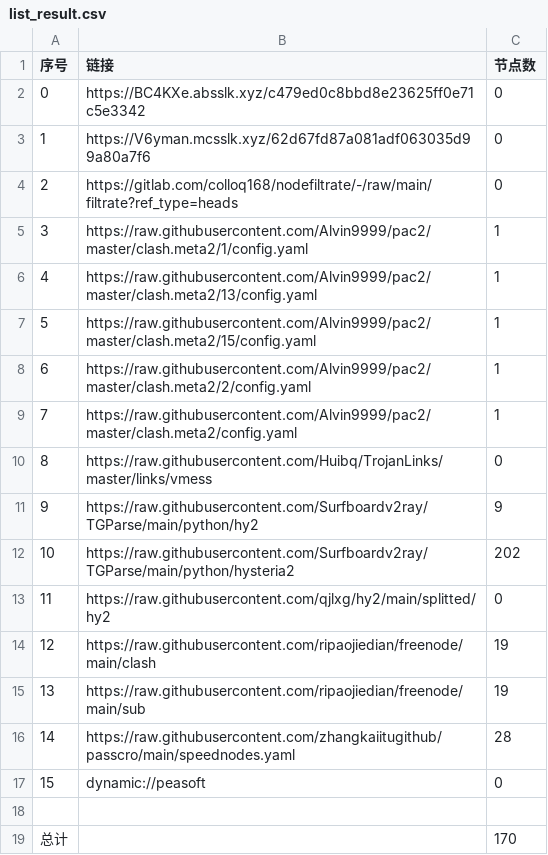
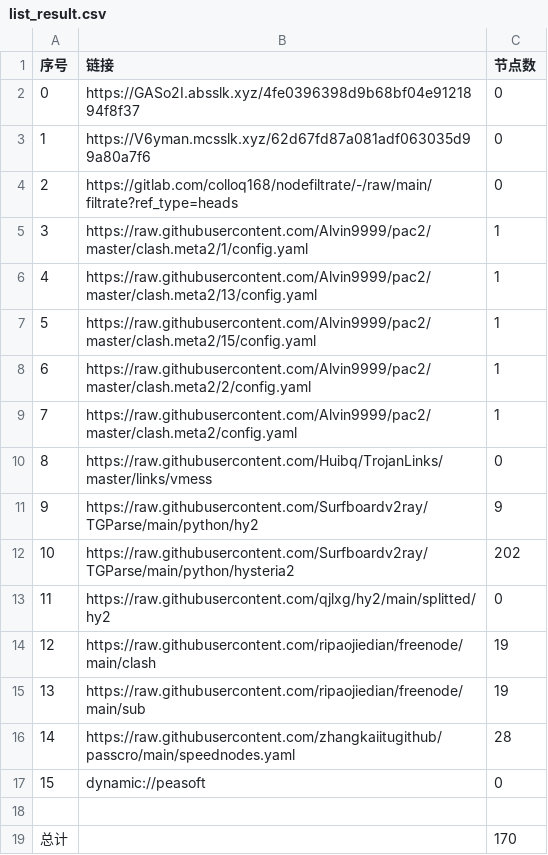
Before and after one commit to wnsnnnmwlls/AutoMergePublicNodes, a CSV file: list_result.csv, drawn as a sheet.

```diff
--- a/list_result.csv
+++ b/list_result.csv
@@ -1,3 +1,3 @@
 序号,链接,节点数
-0,https://BC4KXe.absslk.xyz/c479ed0c8bbd8e23625ff0e71c5e3342,0
+0,https://GASo2I.absslk.xyz/4fe0396398d9b68bf04e9121894f8f37,0
 1,https://V6yman.mcsslk.xyz/62d67fd87a081adf063035d99a80a7f6,0
```
Also changed, not shown: 3 other files.
